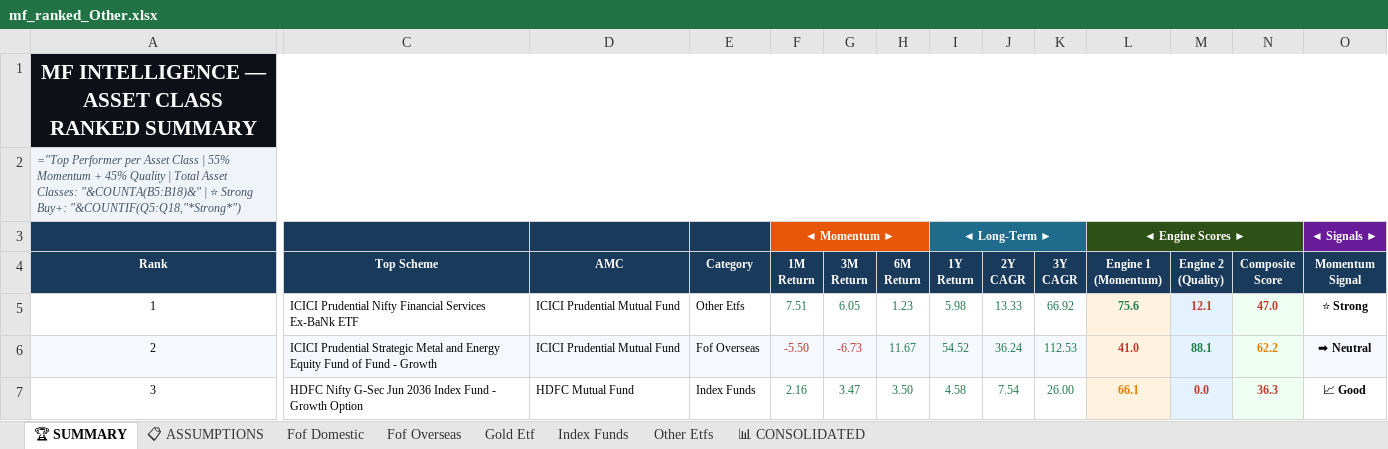
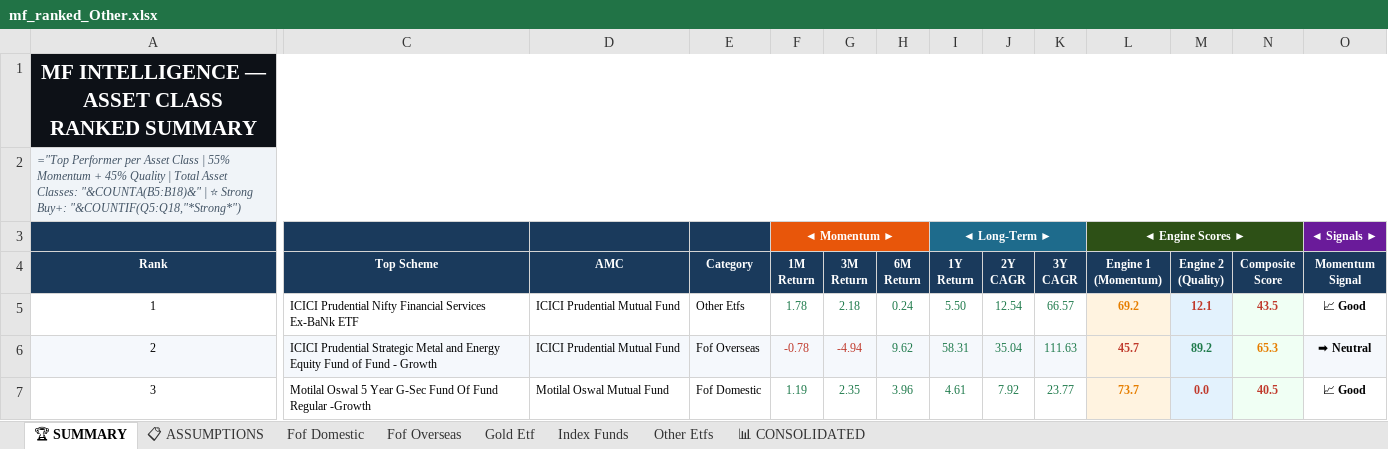
Before and after one commit to rahulshirke7951/amfi-mf-ranker-other, an Excel workbook: output/mf_ranked_Other.xlsx, sheet 🏆 SUMMARY, drawn as a sheet; only a part is shown, gaps mark what is left out; values as stored, in another font and other column widths than the file's, no borders; formulas without a stored value are shown as written; the diff covers the shown part only; the diff names each change by its address in the sheet, - before the commit and + after, or states it on an @@ line.

```diff
--- a/output/mf_ranked_Other.xlsx (sheet 🏆 SUMMARY)
+++ b/output/mf_ranked_Other.xlsx (sheet 🏆 SUMMARY)
-F5 (1M Return): 7.51
+F5 (1M Return): 1.78
-G5 (3M Return): 6.05
+G5 (3M Return): 2.18
-H5 (6M Return): 1.23
+H5 (6M Return): 0.24
-I5 (1Y Return): 5.98
+I5 (1Y Return): 5.50
-J5 (2Y CAGR): 13.33
+J5 (2Y CAGR): 12.54
-K5 (3Y CAGR): 66.92
+K5 (3Y CAGR): 66.57
-L5 (Engine 1 (Momentum)): 75.6
+L5 (Engine 1 (Momentum)): 69.2
-L5 text colour: #1E7A4B
+L5 text colour: #E67E00
-N5 (Composite Score): 47.0
+N5 (Composite Score): 43.5
-O5 (Momentum Signal): ⭐ Strong
+O5 (Momentum Signal): 📈 Good
-F6 (1M Return): -5.50
+F6 (1M Return): -0.78
-G6 (3M Return): -6.73
+G6 (3M Return): -4.94
-H6 (6M Return): 11.67
+H6 (6M Return): 9.62
-I6 (1Y Return): 54.52
+I6 (1Y Return): 58.31
-J6 (2Y CAGR): 36.24
+J6 (2Y CAGR): 35.04
-K6 (3Y CAGR): 112.53
+K6 (3Y CAGR): 111.63
-L6 (Engine 1 (Momentum)): 41.0
+L6 (Engine 1 (Momentum)): 45.7
-M6 (Engine 2 (Quality)): 88.1
+M6 (Engine 2 (Quality)): 89.2
-N6 (Composite Score): 62.2
+N6 (Composite Score): 65.3
-C7 (Top Scheme): HDFC Nifty G-Sec Jun 2036 Index Fund - Growth Option
+C7 (Top Scheme): Motilal Oswal 5 Year G-Sec Fund Of Fund Regular -Growth
-D7 (AMC): HDFC Mutual Fund
+D7 (AMC): Motilal Oswal Mutual Fund
-E7 (Category): Index Funds
+E7 (Category): Fof Domestic
-F7 (1M Return): 2.16
+F7 (1M Return): 1.19
-G7 (3M Return): 3.47
+G7 (3M Return): 2.35
-H7 (6M Return): 3.50
+H7 (6M Return): 3.96
-I7 (1Y Return): 4.58
+I7 (1Y Return): 4.61
-J7 (2Y CAGR): 7.54
+J7 (2Y CAGR): 7.92
-K7 (3Y CAGR): 26.00
+K7 (3Y CAGR): 23.77
-L7 (Engine 1 (Momentum)): 66.1
+L7 (Engine 1 (Momentum)): 73.7
-N7 (Composite Score): 36.3
+N7 (Composite Score): 40.5
```
Also changed, not shown: 113 edited cells and cell formats elsewhere in this sheet, sheet 📊 CONSOLIDATED, sheet Index Funds, sheet Fof Domestic, sheet Other Etfs, sheet Fof Overseas, sheet Gold Etf, 1 more sheet.
